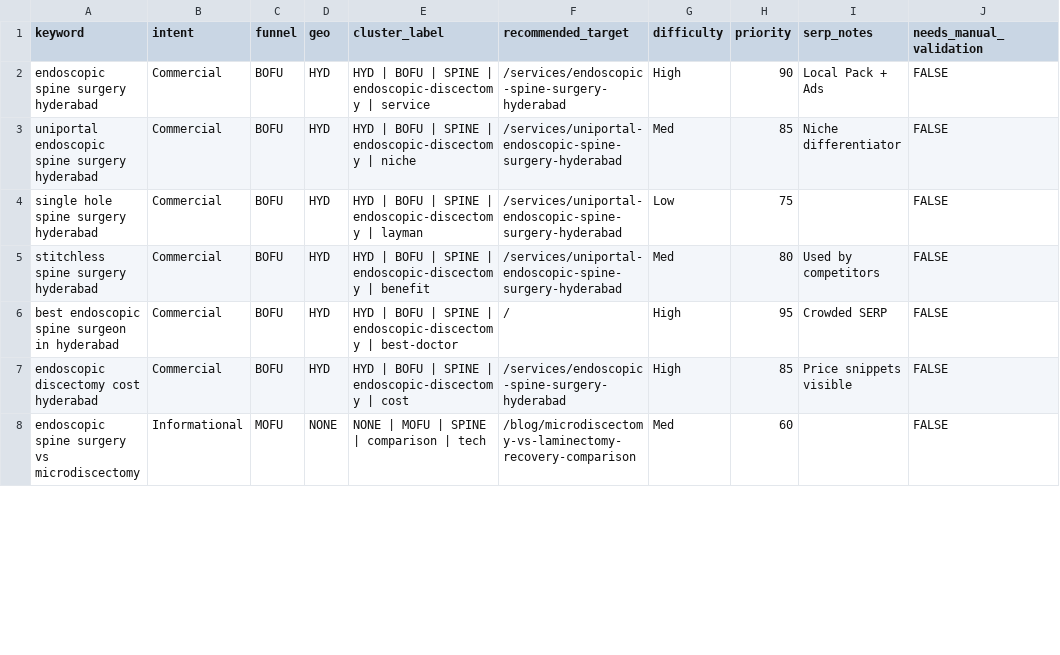
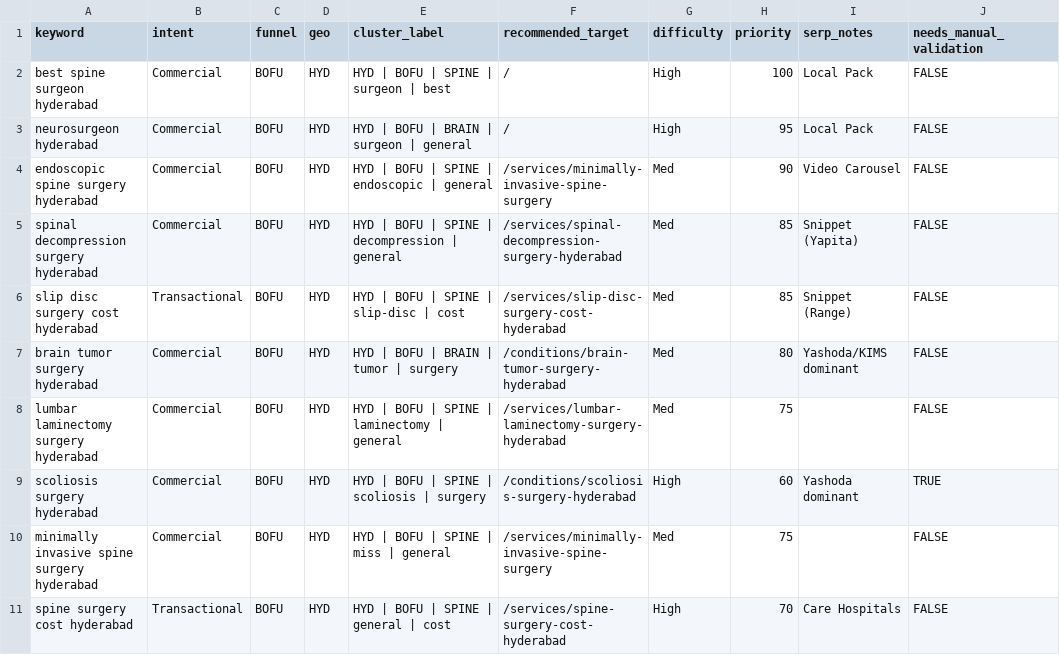
Before and after one commit to sayujks0071/neurohyderabad-site, a CSV file: seo/keyword-research/2026-01-10/keyword-universe.csv, drawn as a sheet; only a part is shown; the diff covers the shown part only.

```diff
--- a/seo/keyword-research/2026-01-10/keyword-universe.csv
+++ b/seo/keyword-research/2026-01-10/keyword-universe.csv
@@ -1,8 +1,11 @@
 keyword,intent,funnel,geo,cluster_label,recommended_target,difficulty,priority,serp_notes,needs_manual_validation
-endoscopic spine surgery hyderabad,Commercial,BOFU,HYD,HYD | BOFU | SPINE | endoscopic-discectomy | service,/services/endoscopic-spine-surgery-hyderabad,High,90,Local Pack + Ads,FALSE
-uniportal endoscopic spine surgery hyderabad,Commercial,BOFU,HYD,HYD | BOFU | SPINE | endoscopic-discectomy | niche,/services/uniportal-endoscopic-spine-surgery-hyderabad,Med,85,Niche differentiator,FALSE
-single hole spine surgery hyderabad,Commercial,BOFU,HYD,HYD | BOFU | SPINE | endoscopic-discectomy | layman,/services/uniportal-endoscopic-spine-surgery-hyderabad,Low,75,,FALSE
-stitchless spine surgery hyderabad,Commercial,BOFU,HYD,HYD | BOFU | SPINE | endoscopic-discectomy | benefit,/services/uniportal-endoscopic-spine-surgery-hyderabad,Med,80,Used by competitors,FALSE
-best endoscopic spine surgeon in hyderabad,Commercial,BOFU,HYD,HYD | BOFU | SPINE | endoscopic-discectomy | best-doctor,/,High,95,Crowded SERP,FALSE
-endoscopic discectomy cost hyderabad,Commercial,BOFU,HYD,HYD | BOFU | SPINE | endoscopic-discectomy | cost,/services/endoscopic-spine-surgery-hyderabad,High,85,Price snippets visible,FALSE
-endoscopic spine surgery vs microdiscectomy,Informational,MOFU,NONE,NONE | MOFU | SPINE | comparison | tech,/blog/microdiscectomy-vs-laminectomy-recovery-comparison,Med,60,,FALSE
+best spine surgeon hyderabad,Commercial,BOFU,HYD,HYD | BOFU | SPINE | surgeon | best,/,High,100,Local Pack,FALSE
+neurosurgeon hyderabad,Commercial,BOFU,HYD,HYD | BOFU | BRAIN | surgeon | general,/,High,95,Local Pack,FALSE
+endoscopic spine surgery hyderabad,Commercial,BOFU,HYD,HYD | BOFU | SPINE | endoscopic | general,/services/minimally-invasive-spine-surgery,Med,90,Video Carousel,FALSE
+spinal decompression surgery hyderabad,Commercial,BOFU,HYD,HYD | BOFU | SPINE | decompression | general,/services/spinal-decompression-surgery-hyderabad,Med,85,Snippet (Yapita),FALSE
+slip disc surgery cost hyderabad,Transactional,BOFU,HYD,HYD | BOFU | SPINE | slip-disc | cost,/services/slip-disc-surgery-cost-hyderabad,Med,85,Snippet (Range),FALSE
+brain tumor surgery hyderabad,Commercial,BOFU,HYD,HYD | BOFU | BRAIN | tumor | surgery,/conditions/brain-tumor-surgery-hyderabad,Med,80,Yashoda/KIMS dominant,FALSE
+lumbar laminectomy surgery hyderabad,Commercial,BOFU,HYD,HYD | BOFU | SPINE | laminectomy | general,/services/lumbar-laminectomy-surgery-hyderabad,Med,75,,FALSE
+scoliosis surgery hyderabad,Commercial,BOFU,HYD,HYD | BOFU | SPINE | scoliosis | surgery,/conditions/scoliosis-surgery-hyderabad,High,60,Yashoda dominant,TRUE
+minimally invasive spine surgery hyderabad,Commercial,BOFU,HYD,HYD | BOFU | SPINE | miss | general,/services/minimally-invasive-spine-surgery,Med,75,,FALSE
+spine surgery cost hyderabad,Transactional,BOFU,HYD,HYD | BOFU | SPINE | general | cost,/services/spine-surgery-cost-hyderabad,High,70,Care Hospitals,FALSE
```
Also changed, not shown: 5 added rows and 4 edited cells elsewhere in this file, seo/keyword-research/latest/keyword-universe.csv, 6 other files.
